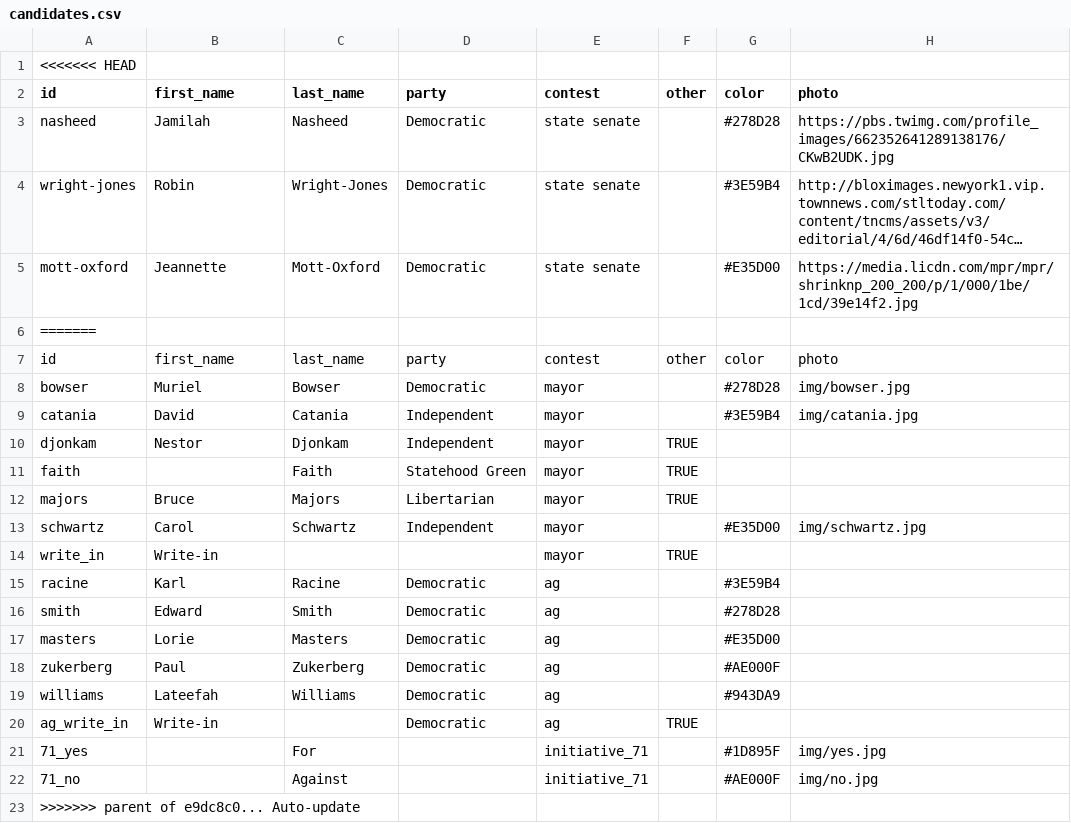
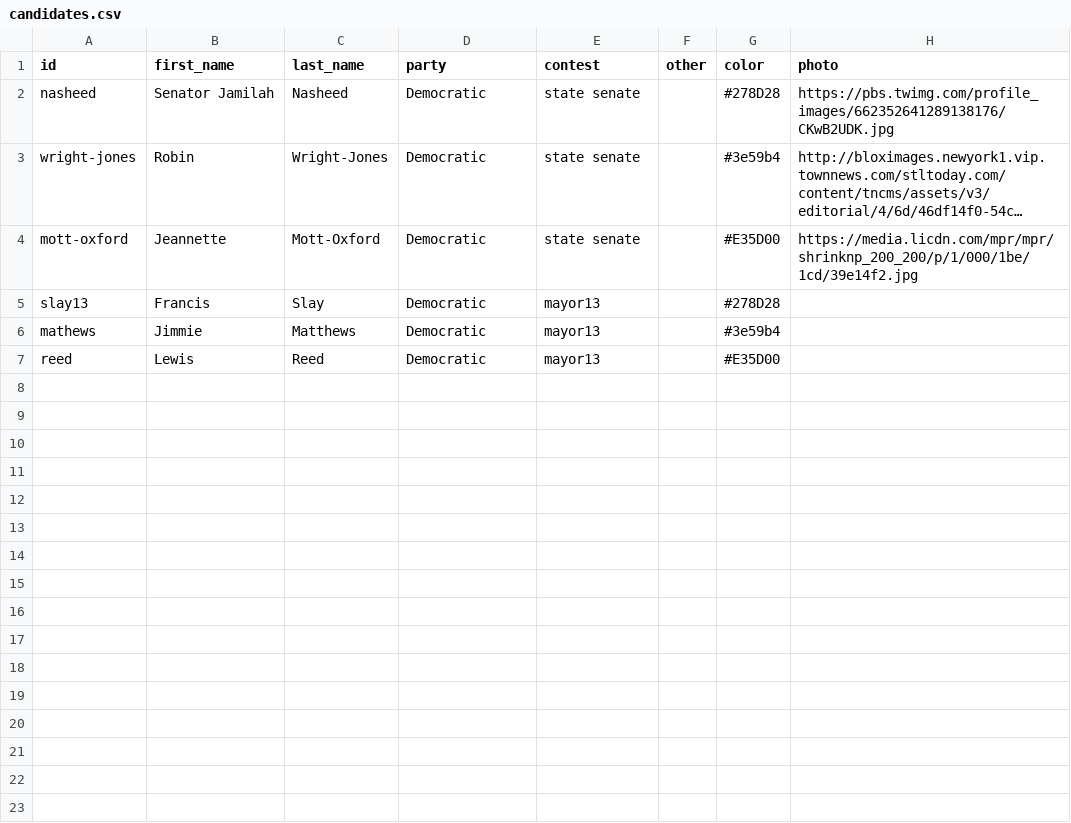
Before and after one commit to PJ2146/PJ2146.github.io, a CSV file: data/candidates.csv, drawn as a sheet; long unchanged cells end in …; removed rows and columns are numbered as before the commit, all else as after; the diff names each change by its address in the sheet, - before the commit and + after, or states it on an @@ line.

```diff
--- a/data/candidates.csv
+++ b/data/candidates.csv
-row 1: <<<<<<< HEAD
-B2 (first_name): Jamilah
+B2 (first_name): Senator Jamilah
-G3 (color): #3E59B4
+G3 (color): #3e59b4
-row 6: =======
-row 7: id | first_name | last_name | party | contest | other | color | photo
-row 8: bowser | Muriel | Bowser | Democratic | mayor |  | #278D28 | img/bowser.jpg
-row 9: catania | David | Catania | Independent | mayor |  | #3E59B4 | img/catania.jpg
-row 10: djonkam | Nestor | Djonkam | Independent | mayor | TRUE
-row 11: faith |  | Faith | Statehood Green | mayor | TRUE
-row 12: majors | Bruce | Majors | Libertarian | mayor | TRUE
-row 13: schwartz | Carol | Schwartz | Independent | mayor |  | #E35D00 | img/schwartz.jpg
-row 14: write_in | Write-in |  |  | mayor | TRUE
-row 15: racine | Karl | Racine | Democratic | ag |  | #3E59B4
-row 16: smith | Edward | Smith | Democratic | ag |  | #278D28
-row 17: masters | Lorie | Masters | Democratic | ag |  | #E35D00
-row 18: zukerberg | Paul | Zukerberg | Democratic | ag |  | #AE000F
-row 19: williams | Lateefah | Williams | Democratic | ag |  | #943DA9
-row 20: ag_write_in | Write-in |  | Democratic | ag | TRUE
-row 21: 71_yes |  | For |  | initiative_71 |  | #1D895F | img/yes.jpg
-row 22: 71_no |  | Against |  | initiative_71 |  | #AE000F | img/no.jpg
-row 23: >>>>>>> parent of e9dc8c0... Auto-update
+row 5: slay13 | Francis | Slay | Democratic | mayor13 |  | #278D28
+row 6: mathews | Jimmie | Matthews | Democratic | mayor13 |  | #3e59b4
+row 7: reed | Lewis | Reed | Democratic | mayor13 |  | #E35D00
```
Also changed, not shown: data/results.csv, 2 other files.
